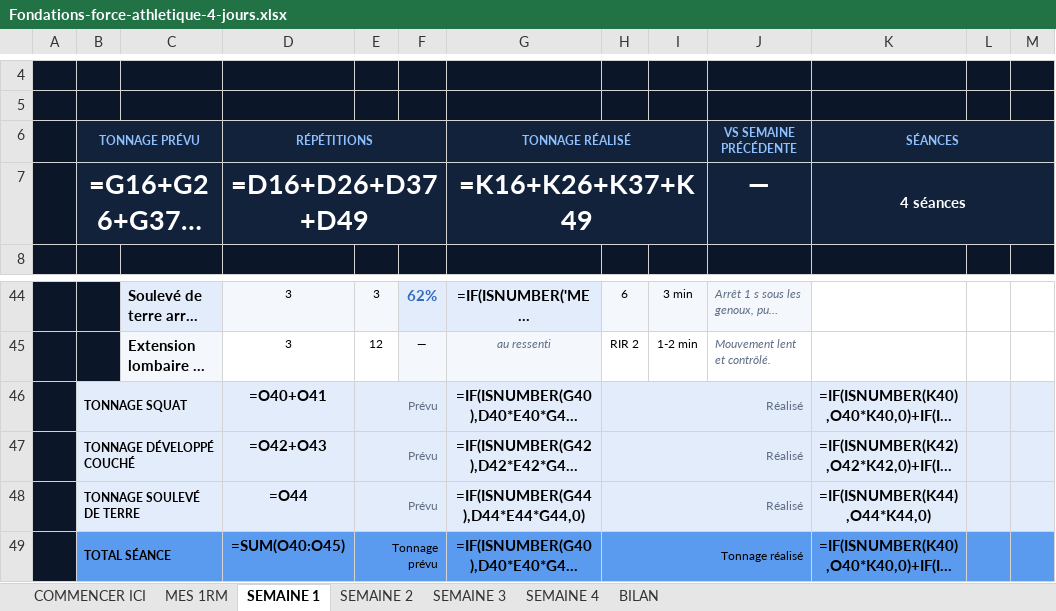
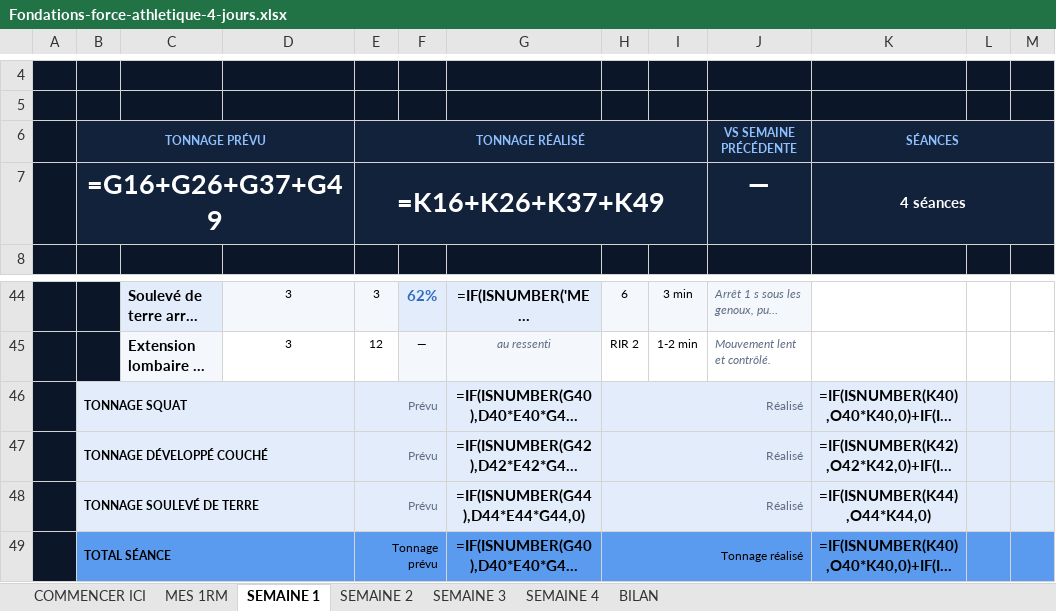
Before and after one commit to rgbfzh62bf-cpu/Vid-o, an Excel workbook: brouillons/Fondations-force-athletique-4-jours.xlsx, sheet SEMAINE 1, drawn as a sheet; only a part is shown, gaps mark what is left out; long unchanged cells end in …; values as stored, in another font and other column widths than the file's, no borders; formulas without a stored value are shown as written; charts and pictures not drawn; the diff covers the shown part only; the diff names each change by its address in the sheet, - before the commit and + after, or states it on an @@ line.

```diff
--- a/brouillons/Fondations-force-athletique-4-jours.xlsx (sheet SEMAINE 1)
+++ b/brouillons/Fondations-force-athletique-4-jours.xlsx (sheet SEMAINE 1)
-B6:C6 merged
+B6:D6 merged
-D6: RÉPÉTITIONS
+D6: (empty)
-D6:F6 merged
-E6: (empty)
+E6: TONNAGE RÉALISÉ
+E6:I6 merged
-G6: TONNAGE RÉALISÉ
+G6: (empty)
-G6:I6 merged
-B7:C7 merged
+B7:D7 merged
-D7: =D16+D26+D37+D49
+D7: (empty)
-D7:F7 merged
-E7: (empty)
+E7: =K16+K26+K37+K49
+E7:I7 merged
-G7: =K16+K26+K37+K49
+G7: (empty)
-G7:I7 merged
-B46:C46 merged
+B46:D46 merged
-D46: =O40+O41
+D46: (empty)
-B47:C47 merged
+B47:D47 merged
-D47: =O42+O43
+D47: (empty)
-B48:C48 merged
+B48:D48 merged
-D48: =O44
+D48: (empty)
-B49:C49 merged
+B49:D49 merged
-D49: =SUM(O40:O45)
+D49: (empty)
```
Also changed, not shown: 9 edited cells and merged cells elsewhere in this sheet, sheet SEMAINE 3, sheet SEMAINE 2, sheet SEMAINE 4, sheet BILAN, sheet COMMENCER ICI, hidden cells, brouillons/Fondations-force-athletique-3-jours.xlsx, 2 other files.
